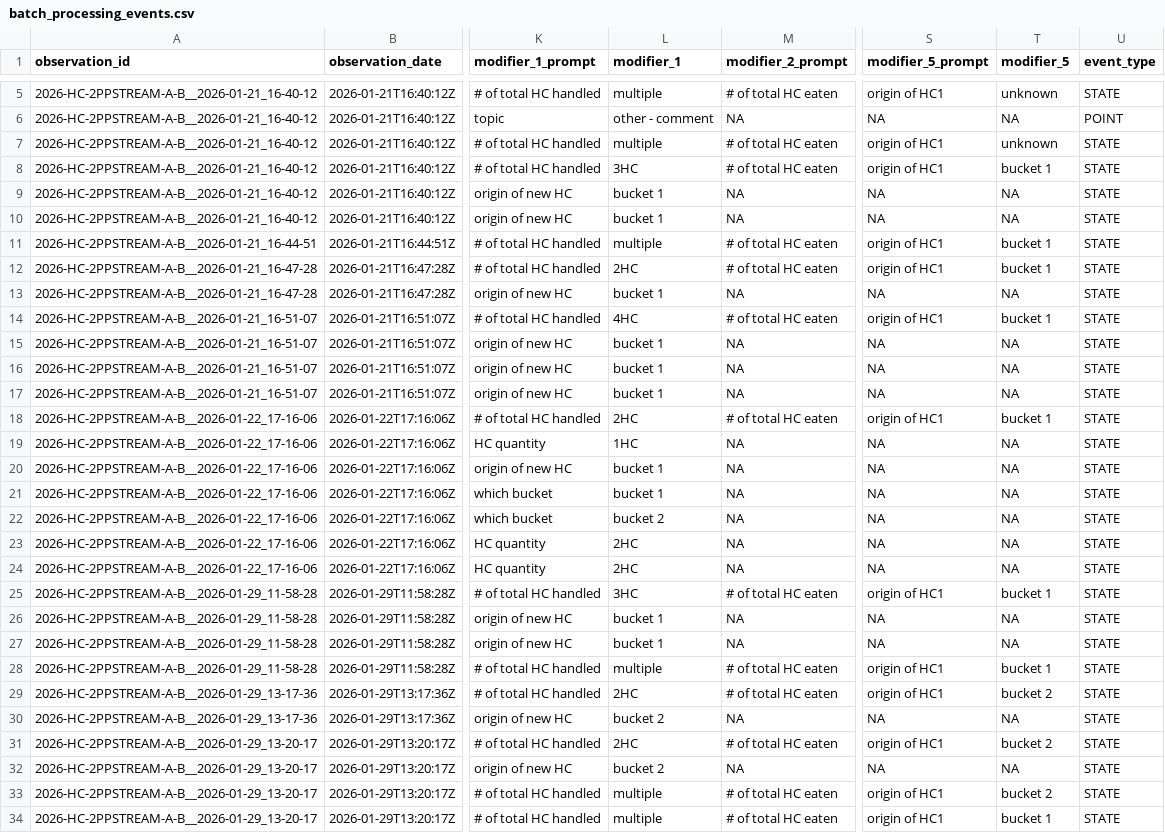
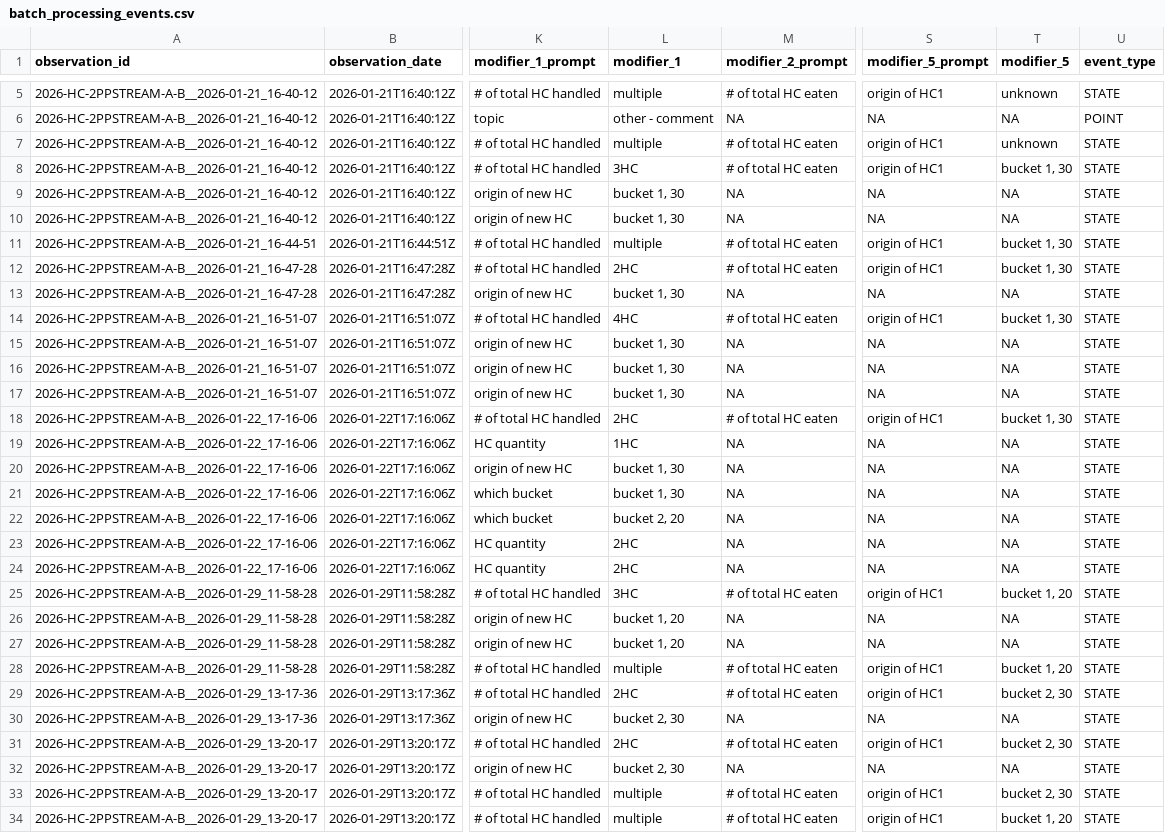
Before and after one commit to teressawesley/Capuchin_HC_foraging_efficiency_and_selectivity, a CSV file: batch_processing_events.csv, drawn as a sheet; only a part is shown, gaps mark what is left out; the diff covers the shown part only; the diff names each change by its address in the sheet, - before the commit and + after, or states it on an @@ line.

```diff
--- a/batch_processing_events.csv
+++ b/batch_processing_events.csv
-T8 (modifier_5): bucket 1
+T8 (modifier_5): bucket 1, 30
-L9:L10 (modifier_1): bucket 1
+L9:L10 (modifier_1): bucket 1, 30
-T11:T12 (modifier_5): bucket 1
+T11:T12 (modifier_5): bucket 1, 30
-L13 (modifier_1): bucket 1
+L13 (modifier_1): bucket 1, 30
-T14 (modifier_5): bucket 1
+T14 (modifier_5): bucket 1, 30
-L15:L17 (modifier_1): bucket 1
+L15:L17 (modifier_1): bucket 1, 30
-T18 (modifier_5): bucket 1
+T18 (modifier_5): bucket 1, 30
-L20:L21 (modifier_1): bucket 1
+L20:L21 (modifier_1): bucket 1, 30
-L22 (modifier_1): bucket 2
+L22 (modifier_1): bucket 2, 20
-T25 (modifier_5): bucket 1
+T25 (modifier_5): bucket 1, 20
-L26:L27 (modifier_1): bucket 1
+L26:L27 (modifier_1): bucket 1, 20
-T28 (modifier_5): bucket 1
+T28 (modifier_5): bucket 1, 20
-T29 (modifier_5): bucket 2
+T29 (modifier_5): bucket 2, 30
-L30 (modifier_1): bucket 2
+L30 (modifier_1): bucket 2, 30
-T31 (modifier_5): bucket 2
+T31 (modifier_5): bucket 2, 30
-L32 (modifier_1): bucket 2
+L32 (modifier_1): bucket 2, 30
-T33 (modifier_5): bucket 2
+T33 (modifier_5): bucket 2, 30
-T34 (modifier_5): bucket 1
+T34 (modifier_5): bucket 1, 20
```
Also changed, not shown: 49 edited cells elsewhere in this file, all_arenas.csv, handling_HC_events.csv, 2 other files.
